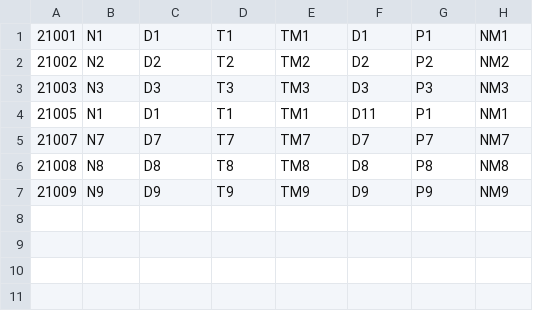
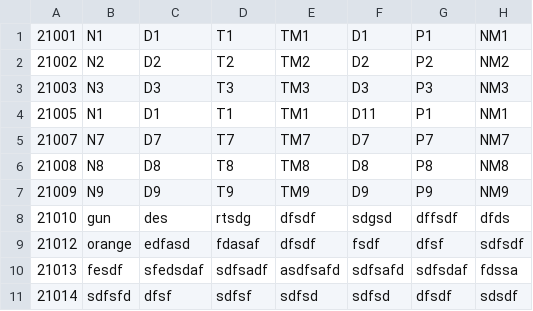
Before and after one commit to Aashray446/Forensic-Management-System, a CSV file: src/Database/Evidences.csv, drawn as a sheet; the diff names each change by its address in the sheet, - before the commit and + after, or states it on an @@ line.

```diff
--- a/src/Database/Evidences.csv
+++ b/src/Database/Evidences.csv
+row 8: 21010 | gun | des | rtsdg | dfsdf | sdgsd | dffsdf | dfds
+row 9: 21012 | orange | edfasd | fdasaf | dfsdf | fsdf | dfsf | sdfsdf
+row 10: 21013 | fesdf | sfedsdaf | sdfsadf | asdfsafd | sdfsafd | sdfsdaf | fdssa
+row 11: 21014 | sdfsfd | dfsf | sdfsf | sdfsd | sdfsd | dfsdf | sdsdf
```
Also changed, not shown: src/Database/Users.csv, 10 other files.
